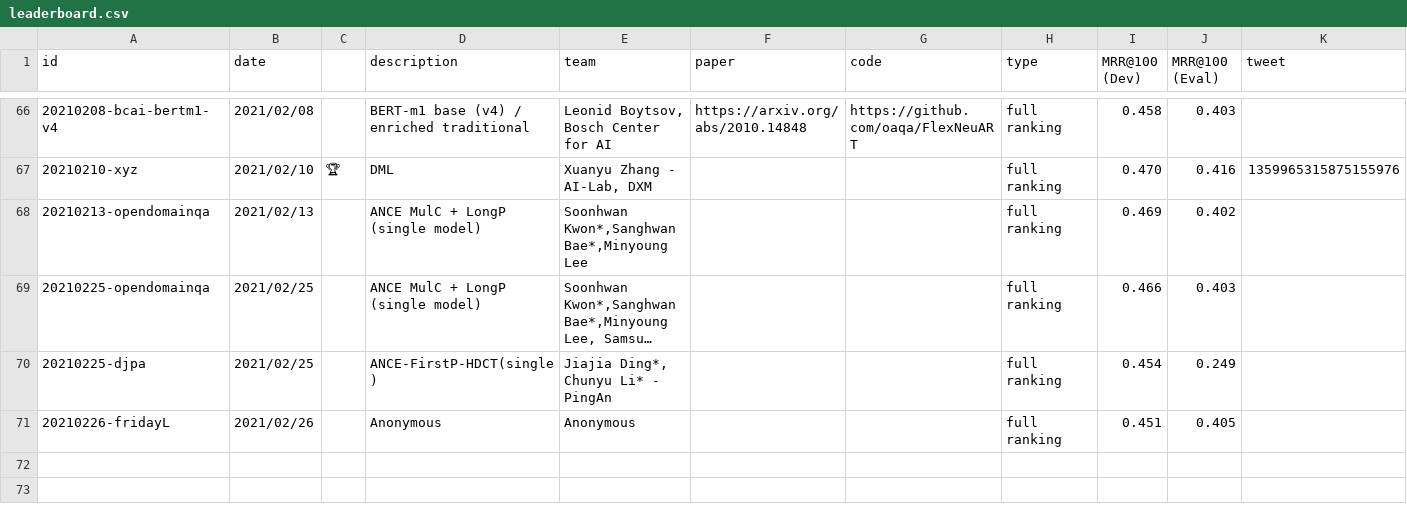
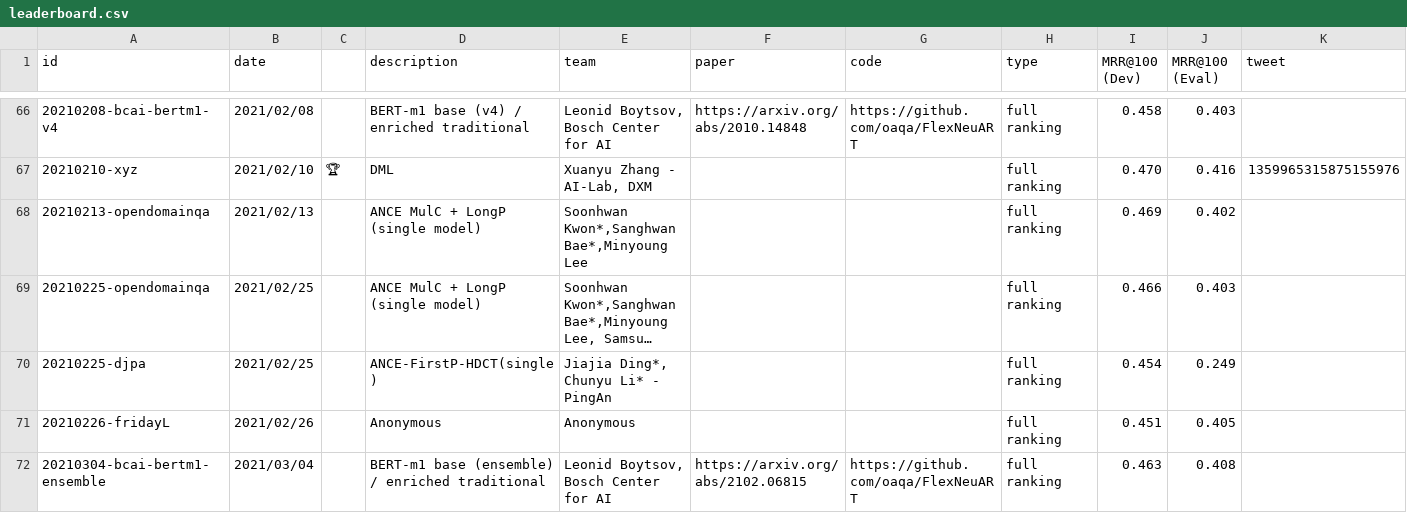
Before and after one commit to microsoft/MSMARCO-Document-Ranking-Submissions, a CSV file: leaderboard/leaderboard.csv, drawn as a sheet; only a part is shown, gaps mark what is left out; long unchanged cells end in …; the diff names each change by its address in the sheet, - before the commit and + after, or states it on an @@ line.

Commit message:
Updated leaderboard.

```diff
--- a/leaderboard/leaderboard.csv
+++ b/leaderboard/leaderboard.csv
+row 72: 20210304-bcai-bertm1-ensemble | 2021/03/04 |  | BERT-m1 base (ensemble) / enriched traditional | Leonid Boytsov, Bosch Center for AI | https://arxiv.org/abs/2102.06815 | https://github.com/oaqa/FlexNeuART | full ranking | 0.463 | 0.408
```
